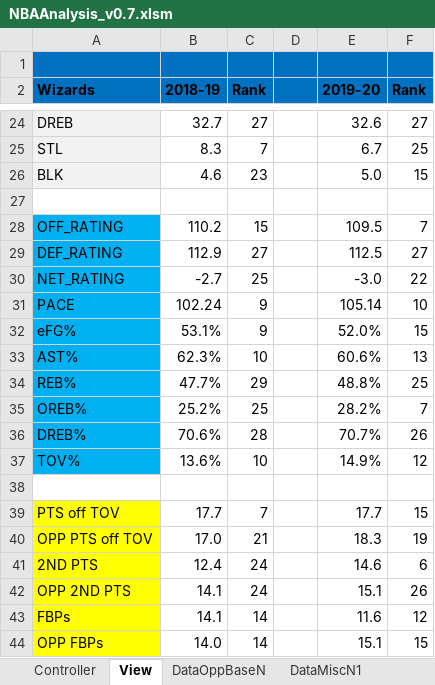
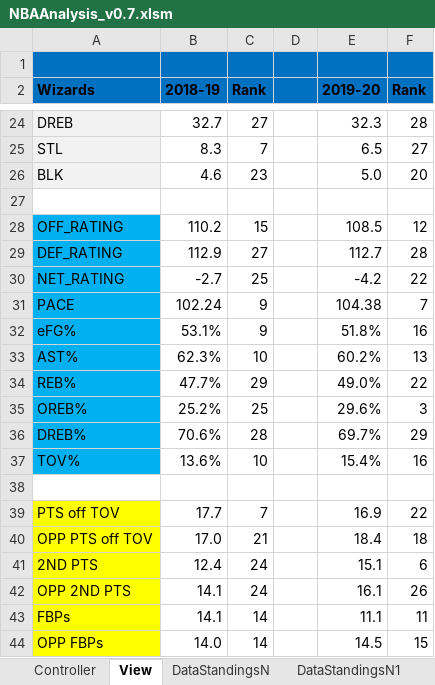
Before and after one commit to rintaromasuda/NBAAnalysis, an Excel workbook: Excel/NBAAnalysis_v0.7.xlsm, sheet View, drawn as a sheet; only a part is shown, gaps mark what is left out; values as stored, in another font and other column widths than the file's, no borders; the diff covers the shown part only; the diff names each change by its address in the sheet, - before the commit and + after, or states it on an @@ line.

```diff
--- a/Excel/NBAAnalysis_v0.7.xlsm (sheet View)
+++ b/Excel/NBAAnalysis_v0.7.xlsm (sheet View)
+sheet tab: DataStandingsN
+sheet tab: DataStandingsN1
-E24 (2019-20): 32.6
+E24 (2019-20): 32.3
-F24 (Rank): 27
+F24 (Rank): 28
-E25 (2019-20): 6.7
+E25 (2019-20): 6.5
-F25 (Rank): 25
+F25 (Rank): 27
-F26 (Rank): 15
+F26 (Rank): 20
-E28 (2019-20): 109.5
+E28 (2019-20): 108.5
-F28 (Rank): 7
+F28 (Rank): 12
-E29 (2019-20): 112.5
+E29 (2019-20): 112.7
-F29 (Rank): 27
+F29 (Rank): 28
-E30 (2019-20): -3.0
+E30 (2019-20): -4.2
-E31 (2019-20): 105.14
+E31 (2019-20): 104.38
-F31 (Rank): 10
+F31 (Rank): 7
-E32 (2019-20): 52.0%
+E32 (2019-20): 51.8%
-F32 (Rank): 15
+F32 (Rank): 16
-E33 (2019-20): 60.6%
+E33 (2019-20): 60.2%
-E34 (2019-20): 48.8%
+E34 (2019-20): 49.0%
-F34 (Rank): 25
+F34 (Rank): 22
-E35 (2019-20): 28.2%
+E35 (2019-20): 29.6%
-F35 (Rank): 7
+F35 (Rank): 3
-E36 (2019-20): 70.7%
+E36 (2019-20): 69.7%
-F36 (Rank): 26
+F36 (Rank): 29
-E37 (2019-20): 14.9%
+E37 (2019-20): 15.4%
-F37 (Rank): 12
+F37 (Rank): 16
-E39 (2019-20): 17.7
+E39 (2019-20): 16.9
-F39 (Rank): 15
+F39 (Rank): 22
-E40 (2019-20): 18.3
+E40 (2019-20): 18.4
-F40 (Rank): 19
+F40 (Rank): 18
-E41 (2019-20): 14.6
+E41 (2019-20): 15.1
-E42 (2019-20): 15.1
+E42 (2019-20): 16.1
-E43 (2019-20): 11.6
+E43 (2019-20): 11.1
-F43 (Rank): 12
+F43 (Rank): 11
-E44 (2019-20): 15.1
+E44 (2019-20): 14.5
```
Also changed, not shown: 36 edited cells elsewhere in this sheet, sheet DataOppBaseN, sheet DataOppBaseN1, sheet DataMiscN1, other sheet tabs, charts or pictures.
